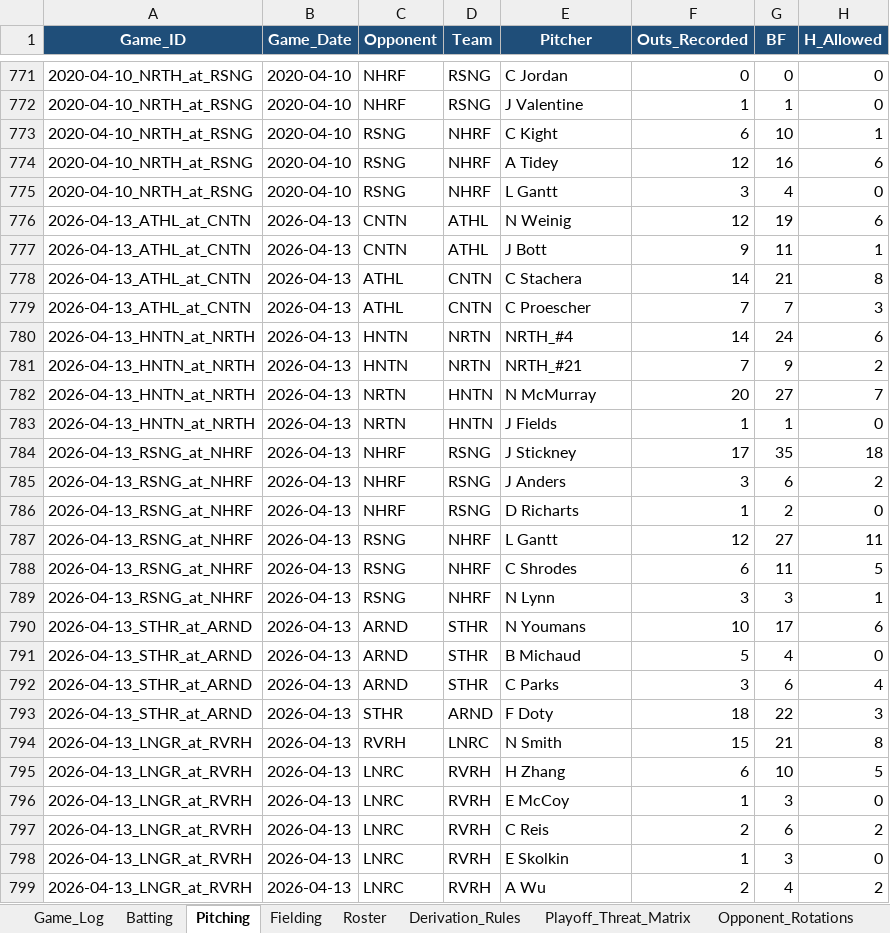
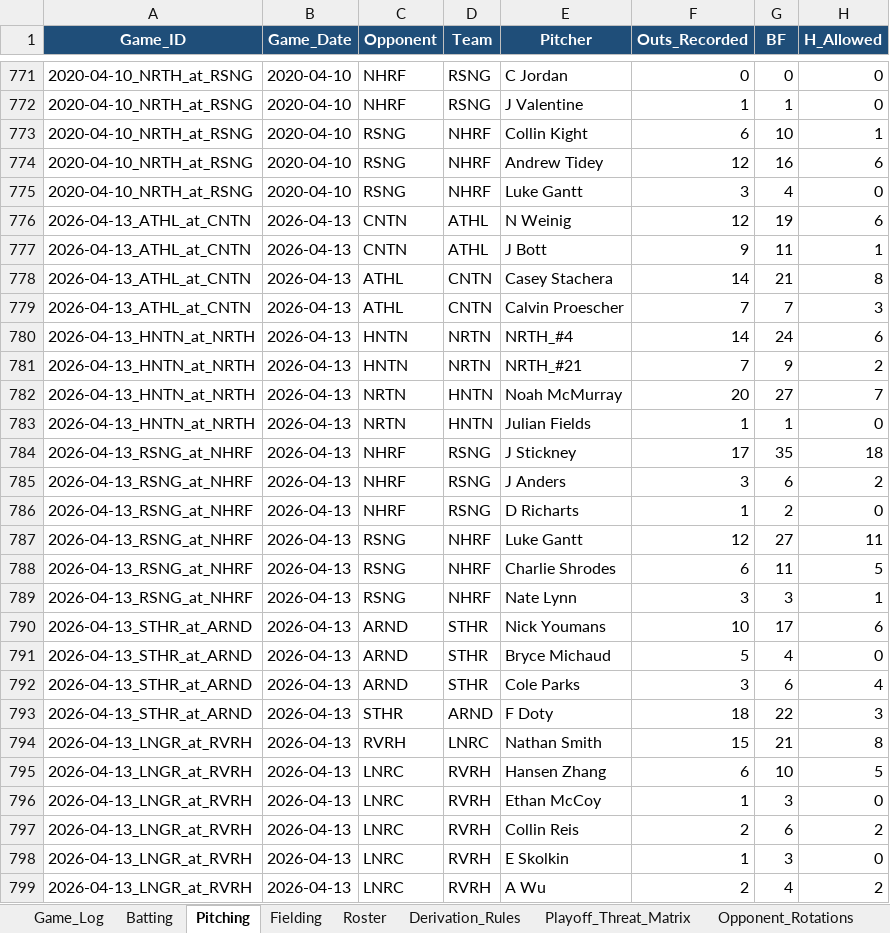
Before and after one commit to hughnorwood/hawks-scouting, an Excel workbook: data/RiverHill_Repository_Master.xlsx, sheet Pitching, drawn as a sheet; only a part is shown, gaps mark what is left out; values as stored, in another font and other column widths than the file's, no borders; the diff covers the shown part only; the diff names each change by its address in the sheet, - before the commit and + after, or states it on an @@ line.

```diff
--- a/data/RiverHill_Repository_Master.xlsx (sheet Pitching)
+++ b/data/RiverHill_Repository_Master.xlsx (sheet Pitching)
-E773 (Pitcher): C Kight
+E773 (Pitcher): Collin Kight
-E774 (Pitcher): A Tidey
+E774 (Pitcher): Andrew Tidey
-E775 (Pitcher): L Gantt
+E775 (Pitcher): Luke Gantt
-E778 (Pitcher): C Stachera
+E778 (Pitcher): Casey Stachera
-E779 (Pitcher): C Proescher
+E779 (Pitcher): Calvin Proescher
-E782 (Pitcher): N McMurray
+E782 (Pitcher): Noah McMurray
-E783 (Pitcher): J Fields
+E783 (Pitcher): Julian Fields
-E787 (Pitcher): L Gantt
+E787 (Pitcher): Luke Gantt
-E788 (Pitcher): C Shrodes
+E788 (Pitcher): Charlie Shrodes
-E789 (Pitcher): N Lynn
+E789 (Pitcher): Nate Lynn
-E790 (Pitcher): N Youmans
+E790 (Pitcher): Nick Youmans
-E791 (Pitcher): B Michaud
+E791 (Pitcher): Bryce Michaud
-E792 (Pitcher): C Parks
+E792 (Pitcher): Cole Parks
-E794 (Pitcher): N Smith
+E794 (Pitcher): Nathan Smith
-E795 (Pitcher): H Zhang
+E795 (Pitcher): Hansen Zhang
-E796 (Pitcher): E McCoy
+E796 (Pitcher): Ethan McCoy
-E797 (Pitcher): C Reis
+E797 (Pitcher): Collin Reis
```
Also changed, not shown: 456 edited cells elsewhere in this sheet, sheet Batting, sheet Fielding, 1 other file.
